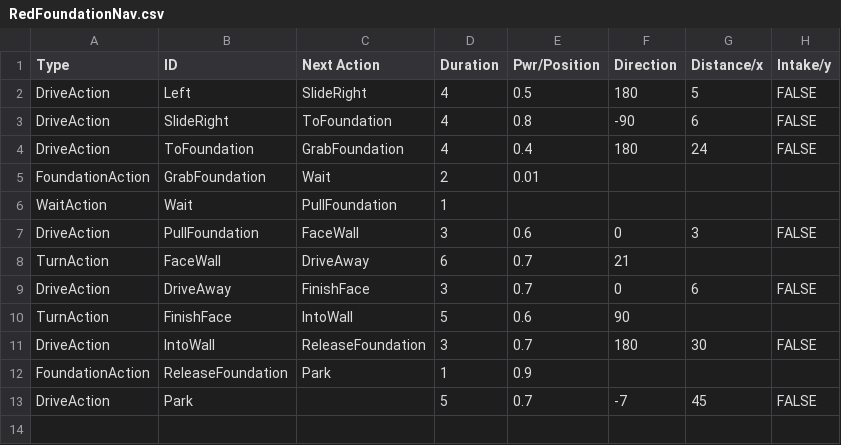
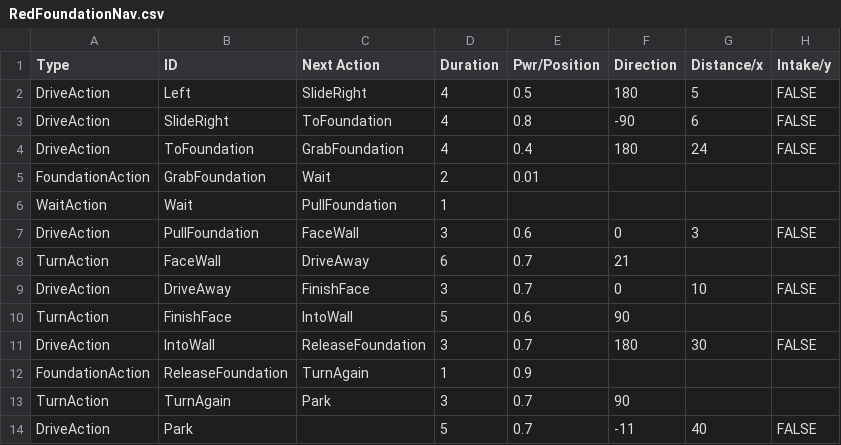
Before and after one commit to TaisharTexas/SkyStone_8668, a CSV file: TeamCode/src/main/java/org/firstinspires/ftc/teamcode/csvFiles/RedFoundationNav.csv, drawn as a sheet.

```diff
--- a/TeamCode/src/main/java/org/firstinspires/ftc/teamcode/csvFiles/RedFoundationNav.csv
+++ b/TeamCode/src/main/java/org/firstinspires/ftc/teamcode/csvFiles/RedFoundationNav.csv
@@ -8,6 +8,7 @@ DriveAction,PullFoundation,FaceWall,3,0.6,0,3,FALSE
 TurnAction,FaceWall,DriveAway,6,0.7,21,,
-DriveAction,DriveAway,FinishFace,3,0.7,0,6,FALSE
+DriveAction,DriveAway,FinishFace,3,0.7,0,10,FALSE
 TurnAction,FinishFace,IntoWall,5,0.6,90,,
 DriveAction,IntoWall,ReleaseFoundation,3,0.7,180,30,FALSE
-FoundationAction,ReleaseFoundation,Park,1,0.9,,,
-DriveAction,Park,,5,0.7,-7,45,FALSE
+FoundationAction,ReleaseFoundation,TurnAgain,1,0.9,,,
+TurnAction,TurnAgain,Park,3,0.7,90,,
+DriveAction,Park,,5,0.7,-11,40,FALSE
```
Also changed, not shown: TeamCode/src/main/java/org/firstinspires/ftc/teamcode/csvFiles/BlueFoundationNav.csv, 4 other files.
